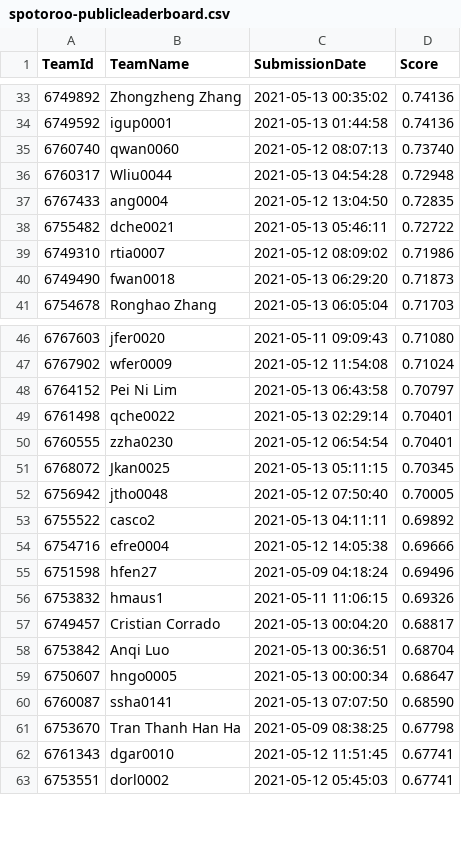
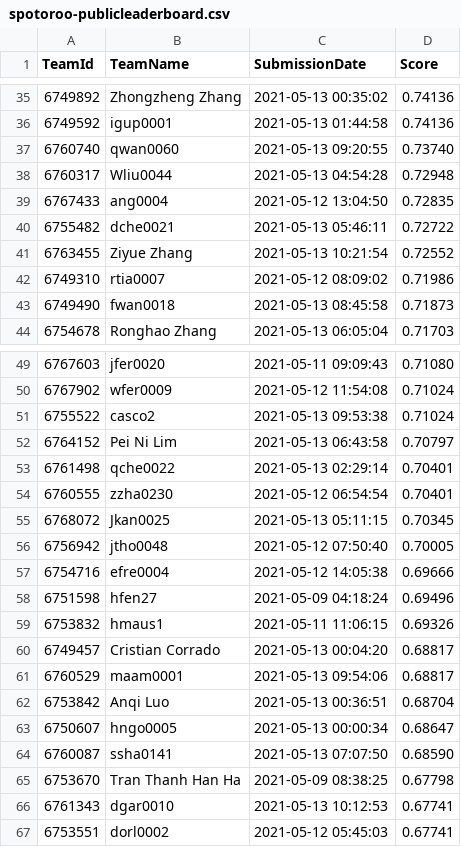
Before and after one commit to TengMCing/ETC3250_kaggle_score, a CSV file: data/spotoroo-publicleaderboard.csv, drawn as a sheet; only a part is shown, gaps mark what is left out; the diff covers the shown part only.

```diff
--- a/data/spotoroo-publicleaderboard.csv
+++ b/data/spotoroo-publicleaderboard.csv
@@ -34,3 +36,3 @@
 6749592,igup0001,"2021-05-13 01:44:58",0.74136
-6760740,qwan0060,"2021-05-12 08:07:13",0.73740
+6760740,qwan0060,"2021-05-13 09:20:55",0.73740
 6760317,Wliu0044,"2021-05-13 04:54:28",0.72948
@@ -38,4 +40,5 @@
 6755482,dche0021,"2021-05-13 05:46:11",0.72722
+6763455,"Ziyue Zhang","2021-05-13 10:21:54",0.72552
 6749310,rtia0007,"2021-05-12 08:09:02",0.71986
-6749490,fwan0018,"2021-05-13 06:29:20",0.71873
+6749490,fwan0018,"2021-05-13 08:45:58",0.71873
 6754678,"Ronghao Zhang","2021-05-13 06:05:04",0.71703
@@ -47,2 +50,3 @@
 6767902,wfer0009,"2021-05-12 11:54:08",0.71024
+6755522,casco2,"2021-05-13 09:53:38",0.71024
 6764152,"Pei Ni Lim","2021-05-13 06:43:58",0.70797
@@ -52,3 +56,2 @@
 6756942,jtho0048,"2021-05-12 07:50:40",0.70005
-6755522,casco2,"2021-05-13 04:11:11",0.69892
 6754716,efre0004,"2021-05-12 14:05:38",0.69666
@@ -57,2 +60,3 @@
 6749457,"Cristian Corrado","2021-05-13 00:04:20",0.68817
+6760529,maam0001,"2021-05-13 09:54:06",0.68817
 6753842,"Anqi Luo","2021-05-13 00:36:51",0.68704
@@ -61,3 +65,3 @@
 6753670,"Tran Thanh Han Ha","2021-05-09 08:38:25",0.67798
-6761343,dgar0010,"2021-05-12 11:51:45",0.67741
+6761343,dgar0010,"2021-05-13 10:12:53",0.67741
 6753551,dorl0002,"2021-05-12 05:45:03",0.67741
```
Also changed, not shown: 3 added rows, 5 removed rows and 11 edited cells elsewhere in this file, 4 other files.
